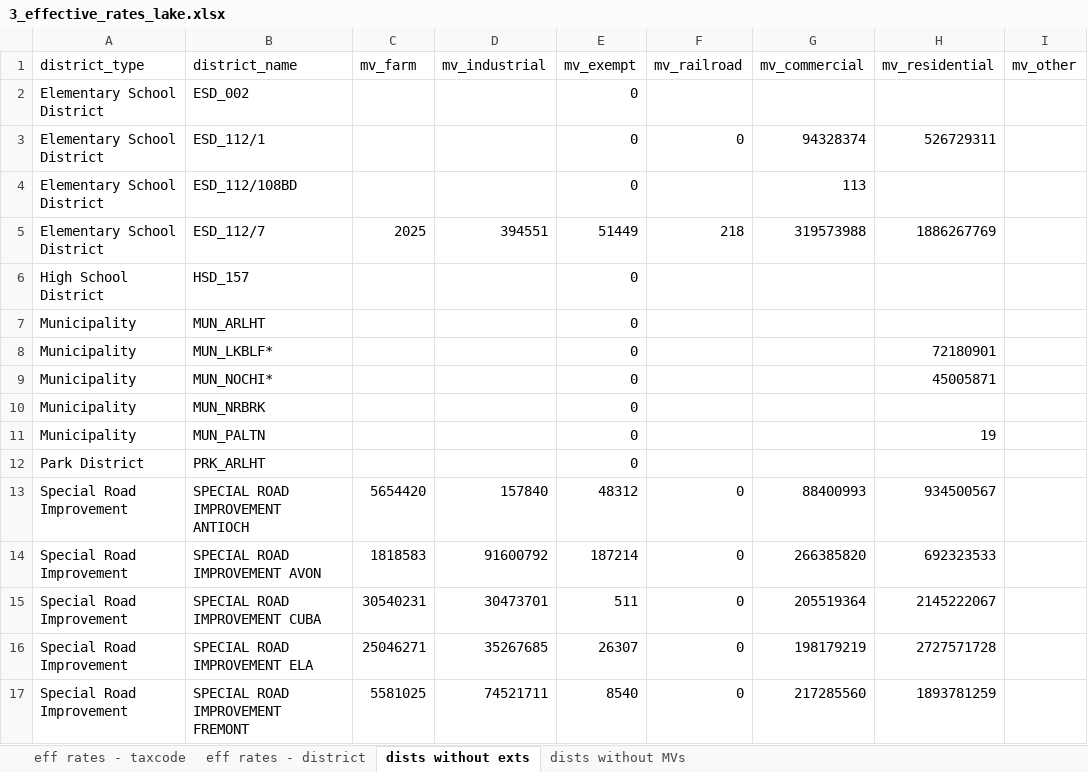
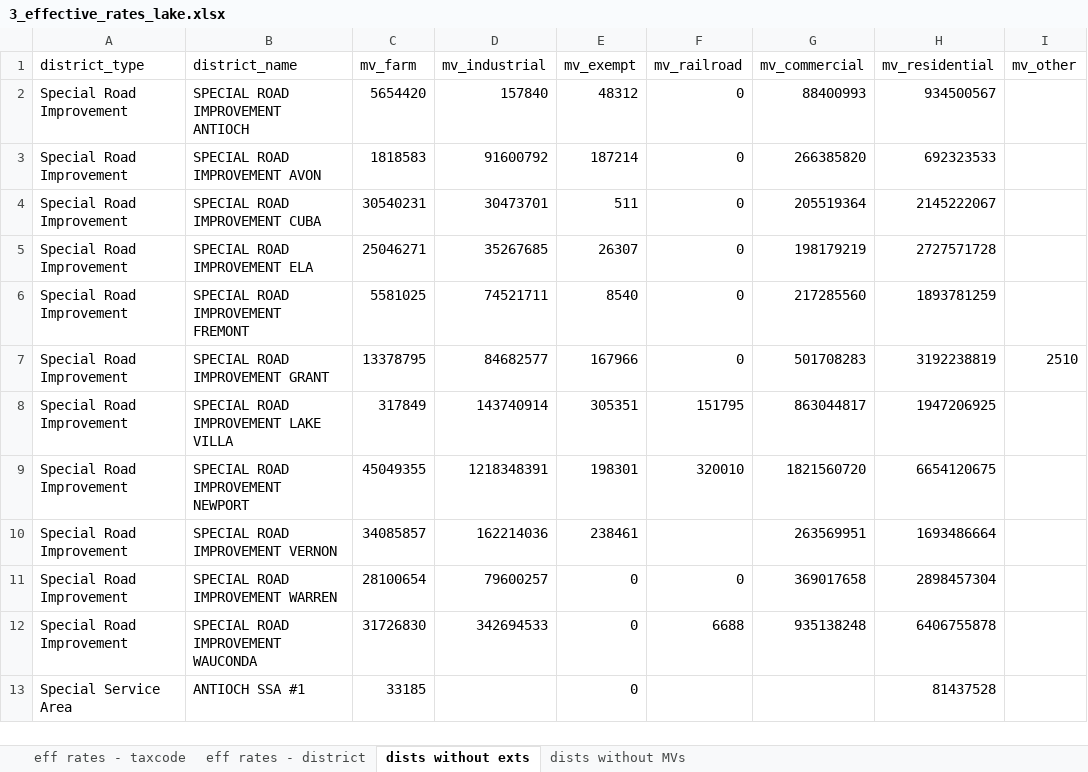
Before and after one commit to CMAP-REPOS/effective_property_tax, an Excel workbook: outputs/3_effective_rates_lake.xlsx, sheet dists without exts, drawn as a sheet; only a part is shown; the shorter side is filled out with more unchanged rows; values as stored, in another font and other column widths than the file's, no borders; the diff names each change by its address in the sheet, - before the commit and + after, or states it on an @@ line.

Commit message:
lake fix
per email with Kipp from Lake Clerk's office today. E 112, NOCHI*, LKBLF*

```diff
--- a/outputs/3_effective_rates_lake.xlsx (sheet dists without exts)
+++ b/outputs/3_effective_rates_lake.xlsx (sheet dists without exts)
-row 2: Elementary School District | ESD_002 |  |  | 0
-row 3: Elementary School District | ESD_112/1 |  |  | 0 | 0 | 94328374 | 526729311
-row 4: Elementary School District | ESD_112/108BD |  |  | 0 |  | 113
-row 5: Elementary School District | ESD_112/7 | 2025 | 394551 | 51449 | 218 | 319573988 | 1886267769
-row 6: High School District | HSD_157 |  |  | 0
-row 7: Municipality | MUN_ARLHT |  |  | 0
-row 8: Municipality | MUN_LKBLF* |  |  | 0 |  |  | 72180901
-row 9: Municipality | MUN_NOCHI* |  |  | 0 |  |  | 45005871
-row 10: Municipality | MUN_NRBRK |  |  | 0
-row 11: Municipality | MUN_PALTN |  |  | 0 |  |  | 19
-row 12: Park District | PRK_ARLHT |  |  | 0
```
Also changed, not shown: sheet eff rates - taxcode, sheet eff rates - district, outputs/2_dists_by_taxcode_proc_cook.xlsx, outputs/2_dists_by_taxcode_proc_dupage.xlsx, 14 other files.
